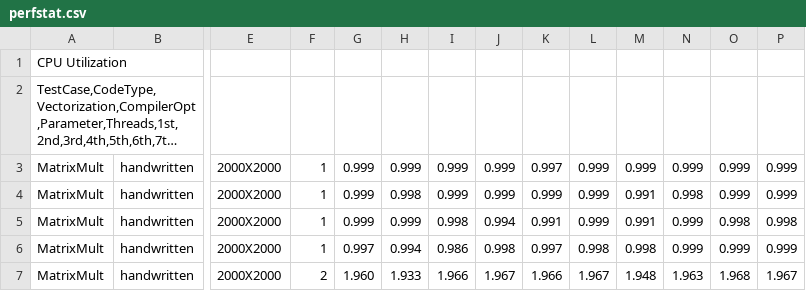
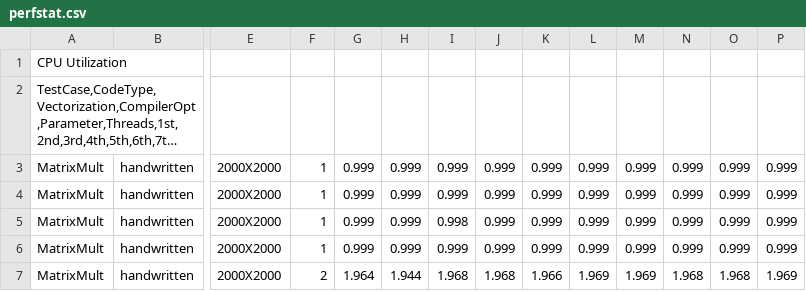
Before and after one commit to samminweng/WhileyOpenCL, a CSV file: polly/perfstat.csv, drawn as a sheet; only a part is shown, gaps mark what is left out; long unchanged cells end in …; the diff covers the shown part only; the diff names each change by its address in the sheet, - before the commit and + after, or states it on an @@ line.

Commit message:
Update benchmark results of vectorized Polly code

```diff
--- a/polly/perfstat.csv
+++ b/polly/perfstat.csv
-K3: 0.997
+K3: 0.999
-H4: 0.998
+H4: 0.999
-M4:M5: 0.991
+M4:M5: 0.999
-N4: 0.998
+N4: 0.999
-J5: 0.994
+J5: 0.999
-K5: 0.991
+K5: 0.999
-O5: 0.998
+O5: 0.999
-P5: 0.998
+P5: 0.999
-G6: 0.997
+G6: 0.999
-H6: 0.994
+H6: 0.999
-I6: 0.986
+I6: 0.999
-J6: 0.998
+J6: 0.999
-K6: 0.997
+K6: 0.999
-L6: 0.998
+L6: 0.999
-M6: 0.998
+M6: 0.999
-G7: 1.960
+G7: 1.964
-H7: 1.933
+H7: 1.944
-I7: 1.966
+I7: 1.968
-J7: 1.967
+J7: 1.968
-L7: 1.967
+L7: 1.969
-M7: 1.948
+M7: 1.969
-N7: 1.963
+N7: 1.968
-P7: 1.967
+P7: 1.969
```
Also changed, not shown: 171 edited cells elsewhere in this file, 1 other file.
